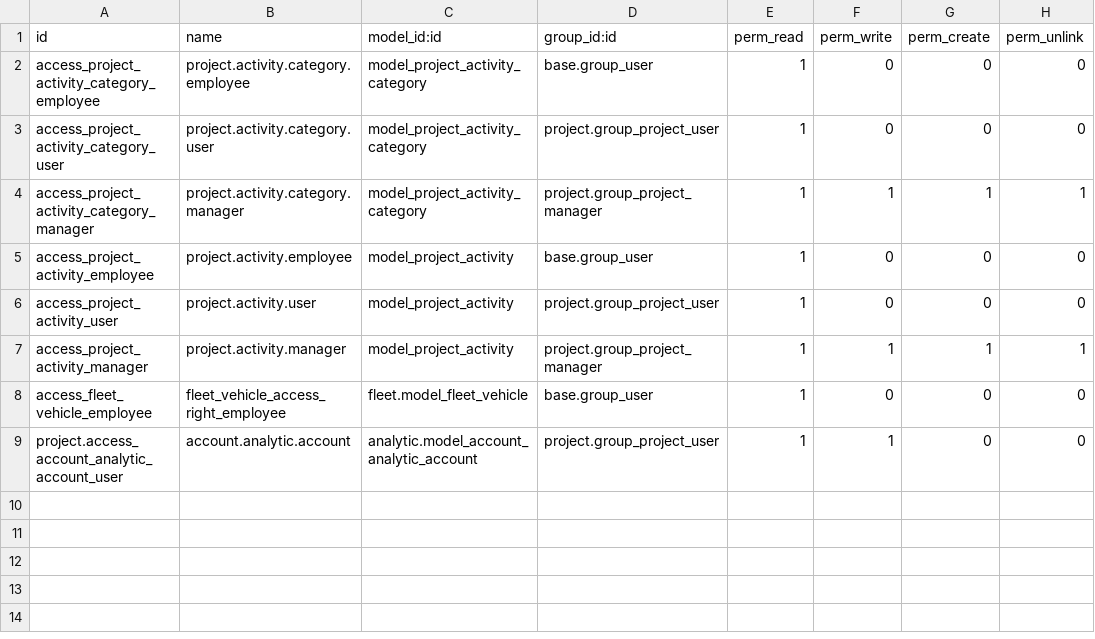
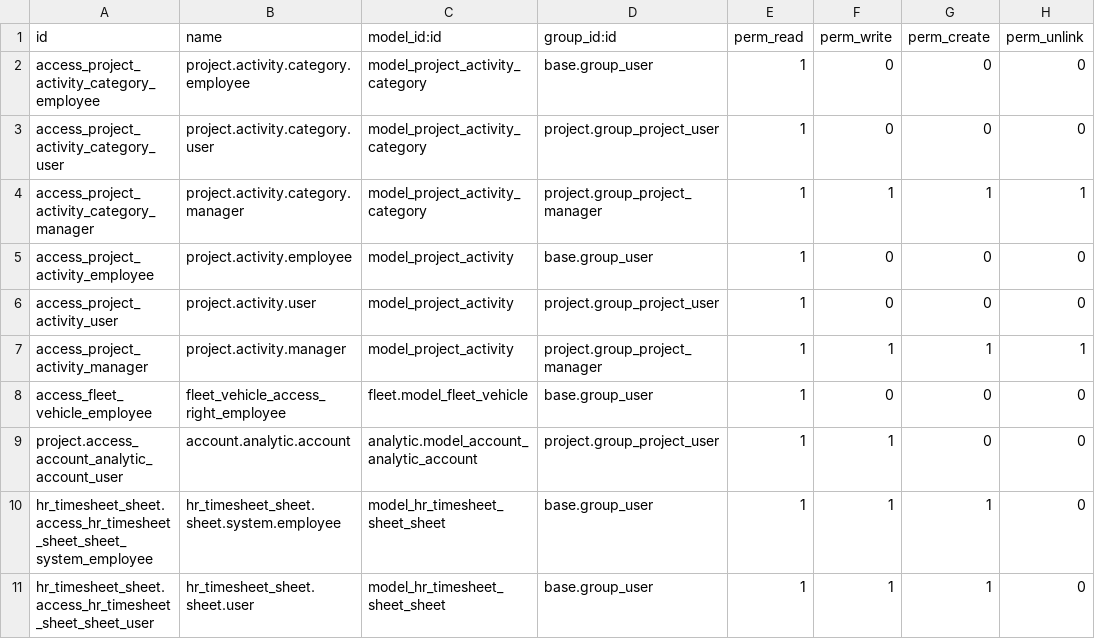
Before and after one commit to nathchan/odoo_project_extensions, a CSV file: project_timesheet_activities/security/ir.model.access.csv, drawn as a sheet.

Commit message:
project_timesheet_activities: deleting timesheet forbidden

```diff
--- a/project_timesheet_activities/security/ir.model.access.csv
+++ b/project_timesheet_activities/security/ir.model.access.csv
@@ -9 +9,3 @@
 "project.access_account_analytic_account_user","account.analytic.account","analytic.model_account_analytic_account","project.group_project_user",1,1,0,0
+"hr_timesheet_sheet.access_hr_timesheet_sheet_sheet_system_employee","hr_timesheet_sheet.sheet.system.employee","model_hr_timesheet_sheet_sheet","base.group_user",1,1,1,0
+"hr_timesheet_sheet.access_hr_timesheet_sheet_sheet_user","hr_timesheet_sheet.sheet.user","model_hr_timesheet_sheet_sheet","base.group_user",1,1,1,0
```
